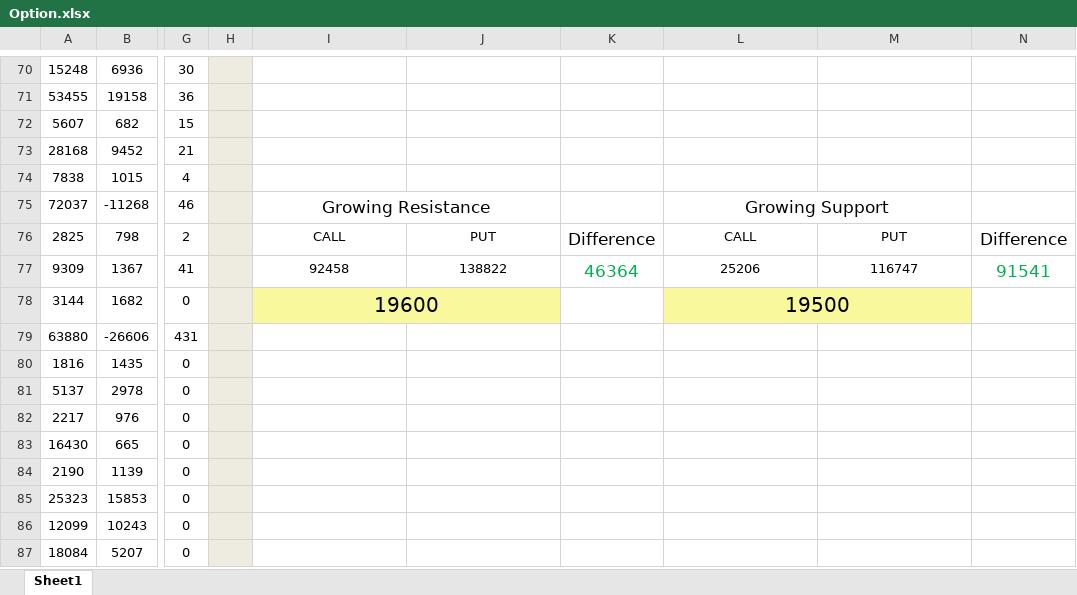
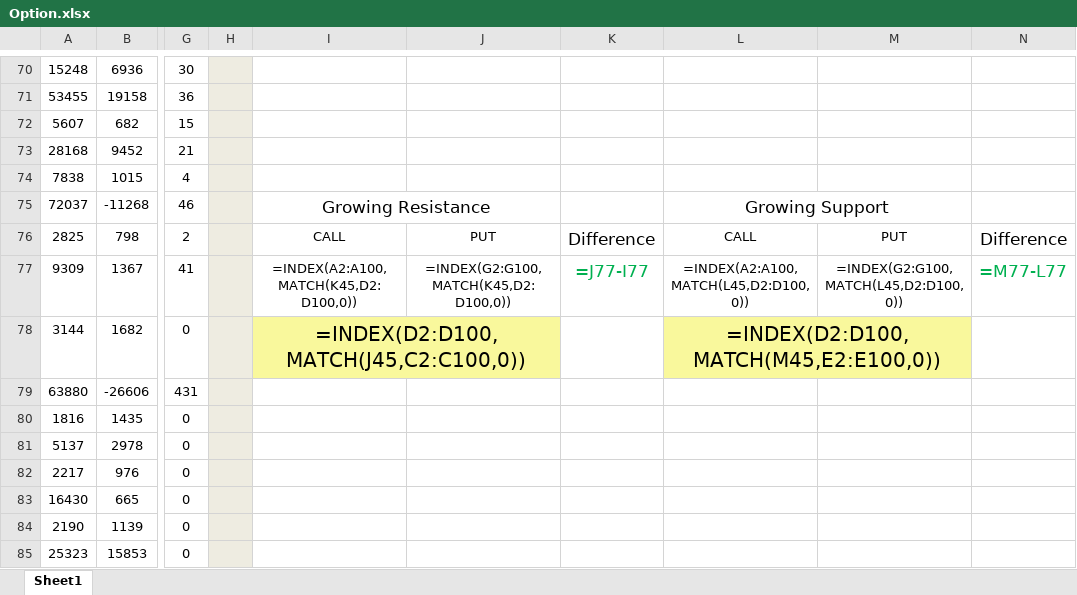
Before and after one commit to SaMMYFrosT221b/AutoTrender_StockMarket, an Excel workbook: Option.xlsx, sheet Sheet1, drawn as a sheet; only a part is shown, gaps mark what is left out; the shorter side is filled out with more unchanged rows; values as stored, in another font and other column widths than the file's, no borders; formulas without a stored value are shown as written; charts and pictures and conditional formats not drawn; the diff covers the shown part only; the diff names each change by its address in the sheet, - before the commit and + after, or states it on an @@ line.

```diff
--- a/Option.xlsx (sheet Sheet1)
+++ b/Option.xlsx (sheet Sheet1)
-I77: 92458
+I77: =INDEX(A2:A100,MATCH(K45,D2:D100,0))
-J77: 138822
+J77: =INDEX(G2:G100,MATCH(K45,D2:D100,0))
-K77: 46364
+K77: =J77-I77
-L77: 25206
+L77: =INDEX(A2:A100,MATCH(L45,D2:D100,0))
-M77: 116747
+M77: =INDEX(G2:G100,MATCH(L45,D2:D100,0))
-N77: 91541
+N77: =M77-L77
-I78: 19600
+I78: =INDEX(D2:D100,MATCH(J45,C2:C100,0))
-L78: 19500
+L78: =INDEX(D2:D100,MATCH(M45,E2:E100,0))
```
Also changed, not shown: 1 added row, 1 removed row and 27 edited cells elsewhere in this sheet, charts or pictures, 4 other files.
